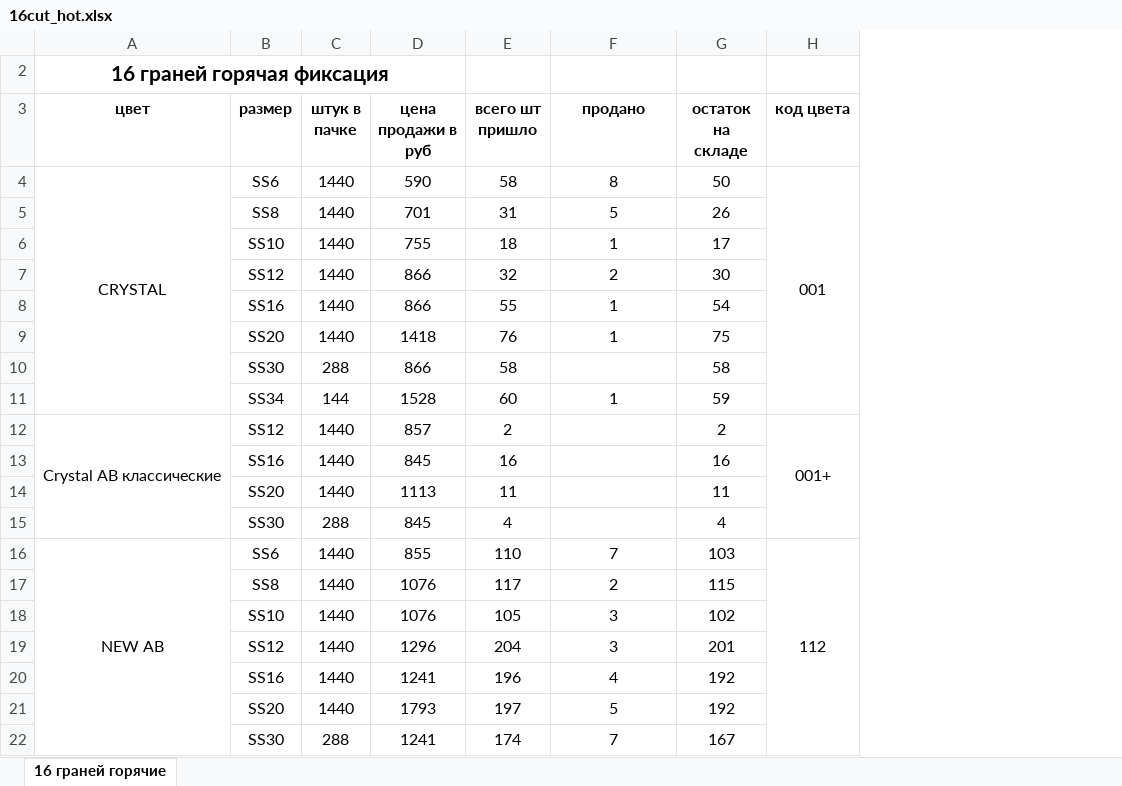
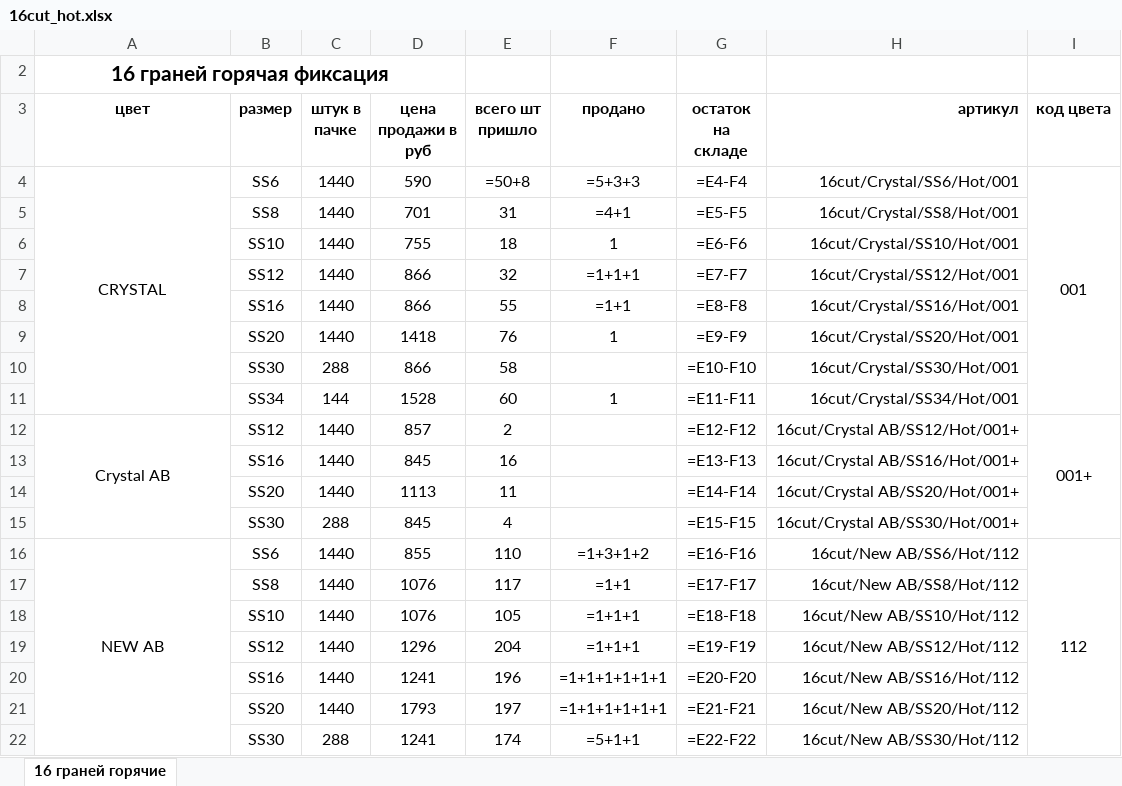
Before and after one commit to av3r6un/nas-parser, an Excel workbook: input/16cut_hot.xlsx, sheet 16 граней горячие, drawn as a sheet; only a part is shown; values as stored, in another font and other column widths than the file's, no borders; formulas without a stored value are shown as written; the diff covers the shown part only; the diff names each change by its address in the sheet, - before the commit and + after, or states it on an @@ line.

```diff
--- a/input/16cut_hot.xlsx (sheet 16 граней горячие)
+++ b/input/16cut_hot.xlsx (sheet 16 граней горячие)
+column H (артикул), rows 4-22: 16cut/Crystal/SS6/Hot/001 | 16cut/Crystal/SS8/Hot/001 | 16cut/Crystal/SS10/Hot/001 | 16cut/Crystal/SS12/Hot/001 | 16cut/Crystal/SS16/Hot/001 | 16cut/Crystal/SS20/Hot/001 | 16cut/Crystal/SS30/Hot/001 | 16cut/Crystal/SS34/Hot/001 | 16cut/Сrystal AB/SS12/Hot/001+ | 16cut/Сrystal AB/SS16/Hot/001+ | 16cut/Сrystal AB/SS20/Hot/001+ | 16cut/Сrystal AB/SS30/Hot/001+ | 16cut/New AB/SS6/Hot/112 | 16cut/New AB/SS8/Hot/112 | 16cut/New AB/SS10/Hot/112 | 16cut/New AB/SS12/Hot/112 | 16cut/New AB/SS16/Hot/112 | 16cut/New AB/SS20/Hot/112 | 16cut/New AB/SS30/Hot/112
-E4 (всего шт пришло): 58
+E4 (всего шт пришло): =50+8
-F4 (продано): 8
+F4 (продано): =5+3+3
-G4 (остаток на складе): 50
+G4 (остаток на складе): =E4-F4
-F5 (продано): 5
+F5 (продано): =4+1
-G5 (остаток на складе): 26
+G5 (остаток на складе): =E5-F5
-G6 (остаток на складе): 17
+G6 (остаток на складе): =E6-F6
-F7 (продано): 2
+F7 (продано): =1+1+1
-G7 (остаток на складе): 30
+G7 (остаток на складе): =E7-F7
-F8 (продано): 1
+F8 (продано): =1+1
-G8 (остаток на складе): 54
+G8 (остаток на складе): =E8-F8
-G9 (остаток на складе): 75
+G9 (остаток на складе): =E9-F9
-G10 (остаток на складе): 58
+G10 (остаток на складе): =E10-F10
-G11 (остаток на складе): 59
+G11 (остаток на складе): =E11-F11
-A12 (цвет): Crystal AB классические
+A12 (цвет): Crystal AB
-G12 (остаток на складе): 2
+G12 (остаток на складе): =E12-F12
-G13 (остаток на складе): 16
+G13 (остаток на складе): =E13-F13
-G14 (остаток на складе): 11
+G14 (остаток на складе): =E14-F14
-G15 (остаток на складе): 4
+G15 (остаток на складе): =E15-F15
-F16 (продано): 7
+F16 (продано): =1+3+1+2
-G16 (остаток на складе): 103
+G16 (остаток на складе): =E16-F16
-F17 (продано): 2
+F17 (продано): =1+1
-G17 (остаток на складе): 115
+G17 (остаток на складе): =E17-F17
-F18:F19 (продано): 3
+F18:F19 (продано): =1+1+1
-G18 (остаток на складе): 102
+G18 (остаток на складе): =E18-F18
-G19 (остаток на складе): 201
+G19 (остаток на складе): =E19-F19
-F20 (продано): 4
+F20 (продано): =1+1+1+1+1+1
-G20 (остаток на складе): 192
+G20 (остаток на складе): =E20-F20
-F21 (продано): 5
+F21 (продано): =1+1+1+1+1+1
-G21 (остаток на складе): 192
+G21 (остаток на складе): =E21-F21
-F22 (продано): 7
+F22 (продано): =5+1+1
-G22 (остаток на складе): 167
+G22 (остаток на складе): =E22-F22
```
Also changed, not shown: 50 edited cells elsewhere in this sheet, input/12cut_hot.xlsx, input/12cut_non.xlsx, 42 other files.
